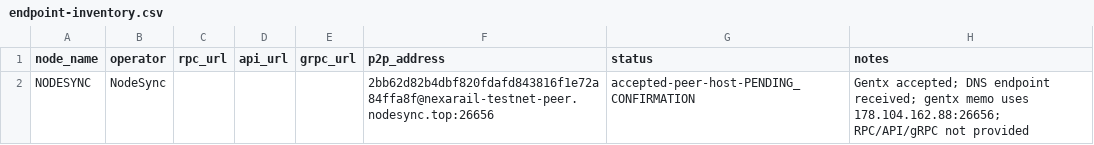
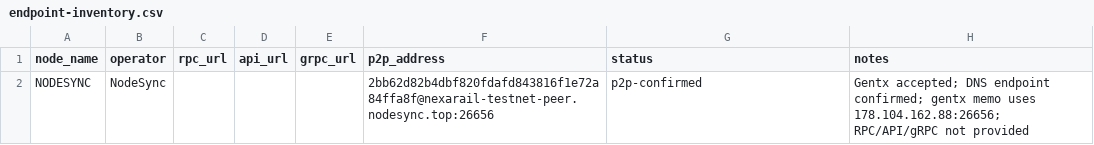
Before and after one commit to owlstake/nexarail, a CSV file: coordination/validators/endpoint-inventory.csv, drawn as a sheet.

```diff
--- a/coordination/validators/endpoint-inventory.csv
+++ b/coordination/validators/endpoint-inventory.csv
@@ -1,2 +1,2 @@
 node_name,operator,rpc_url,api_url,grpc_url,p2p_address,status,notes
-NODESYNC,NodeSync,,,,2bb62d82b4dbf820fdafd843816f1e72a84ffa8f@nexarail-testnet-peer.nodesync.top:26656,accepted-peer-host-PENDING_CONFIRMATION,"Gentx accepted; DNS endpoint received; gentx memo uses 178.104.162.88:26656; RPC/API/gRPC not provided"
+NODESYNC,NodeSync,,,,2bb62d82b4dbf820fdafd843816f1e72a84ffa8f@nexarail-testnet-peer.nodesync.top:26656,p2p-confirmed,"Gentx accepted; DNS endpoint confirmed; gentx memo uses 178.104.162.88:26656; RPC/API/gRPC not provided"
```
Also changed, not shown: coordination/validators/validator-intake.csv, 17 other files.
